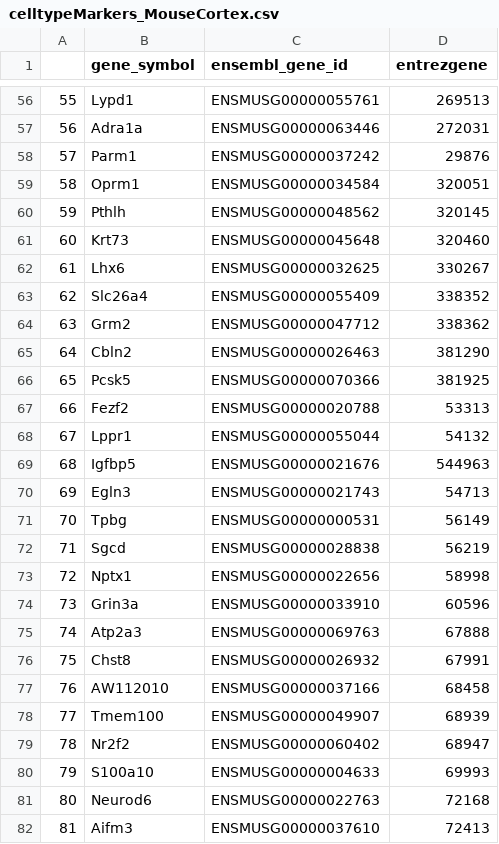
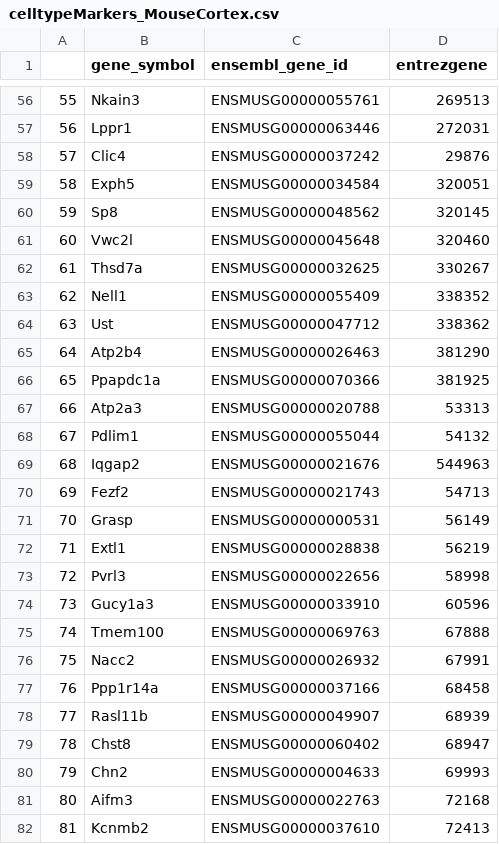
Before and after one commit to AlexanderAivazidis/spatialTranscriptomics, a CSV file: celltypeMarkers_MouseCortex.csv, drawn as a sheet; only a part is shown, gaps mark what is left out; the diff covers the shown part only.

```diff
--- a/celltypeMarkers_MouseCortex.csv
+++ b/celltypeMarkers_MouseCortex.csv
@@ -56,27 +56,27 @@
-55,Lypd1,ENSMUSG00000055761,269513
-56,Adra1a,ENSMUSG00000063446,272031
-57,Parm1,ENSMUSG00000037242,29876
-58,Oprm1,ENSMUSG00000034584,320051
-59,Pthlh,ENSMUSG00000048562,320145
-60,Krt73,ENSMUSG00000045648,320460
-61,Lhx6,ENSMUSG00000032625,330267
-62,Slc26a4,ENSMUSG00000055409,338352
-63,Grm2,ENSMUSG00000047712,338362
-64,Cbln2,ENSMUSG00000026463,381290
-65,Pcsk5,ENSMUSG00000070366,381925
-66,Fezf2,ENSMUSG00000020788,53313
-67,Lppr1,ENSMUSG00000055044,54132
-68,Igfbp5,ENSMUSG00000021676,544963
-69,Egln3,ENSMUSG00000021743,54713
-70,Tpbg,ENSMUSG00000000531,56149
-71,Sgcd,ENSMUSG00000028838,56219
-72,Nptx1,ENSMUSG00000022656,58998
-73,Grin3a,ENSMUSG00000033910,60596
-74,Atp2a3,ENSMUSG00000069763,67888
-75,Chst8,ENSMUSG00000026932,67991
-76,AW112010,ENSMUSG00000037166,68458
-77,Tmem100,ENSMUSG00000049907,68939
-78,Nr2f2,ENSMUSG00000060402,68947
-79,S100a10,ENSMUSG00000004633,69993
-80,Neurod6,ENSMUSG00000022763,72168
-81,Aifm3,ENSMUSG00000037610,72413
+55,Nkain3,ENSMUSG00000055761,269513
+56,Lppr1,ENSMUSG00000063446,272031
+57,Clic4,ENSMUSG00000037242,29876
+58,Exph5,ENSMUSG00000034584,320051
+59,Sp8,ENSMUSG00000048562,320145
+60,Vwc2l,ENSMUSG00000045648,320460
+61,Thsd7a,ENSMUSG00000032625,330267
+62,Nell1,ENSMUSG00000055409,338352
+63,Ust,ENSMUSG00000047712,338362
+64,Atp2b4,ENSMUSG00000026463,381290
+65,Ppapdc1a,ENSMUSG00000070366,381925
+66,Atp2a3,ENSMUSG00000020788,53313
+67,Pdlim1,ENSMUSG00000055044,54132
+68,Iqgap2,ENSMUSG00000021676,544963
+69,Fezf2,ENSMUSG00000021743,54713
+70,Grasp,ENSMUSG00000000531,56149
+71,Extl1,ENSMUSG00000028838,56219
+72,Pvrl3,ENSMUSG00000022656,58998
+73,Gucy1a3,ENSMUSG00000033910,60596
+74,Tmem100,ENSMUSG00000069763,67888
+75,Nacc2,ENSMUSG00000026932,67991
+76,Ppp1r14a,ENSMUSG00000037166,68458
+77,Rasl11b,ENSMUSG00000049907,68939
+78,Chst8,ENSMUSG00000060402,68947
+79,Chn2,ENSMUSG00000004633,69993
+80,Aifm3,ENSMUSG00000022763,72168
+81,Kcnmb2,ENSMUSG00000037610,72413
```
Also changed, not shown: 63 edited cells elsewhere in this file, 1 other file.
